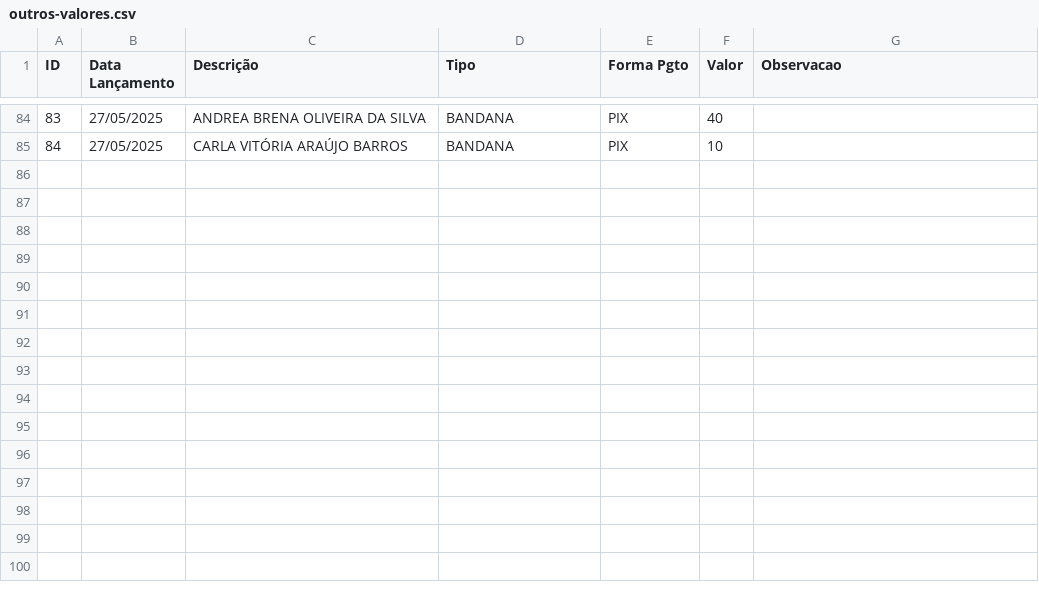
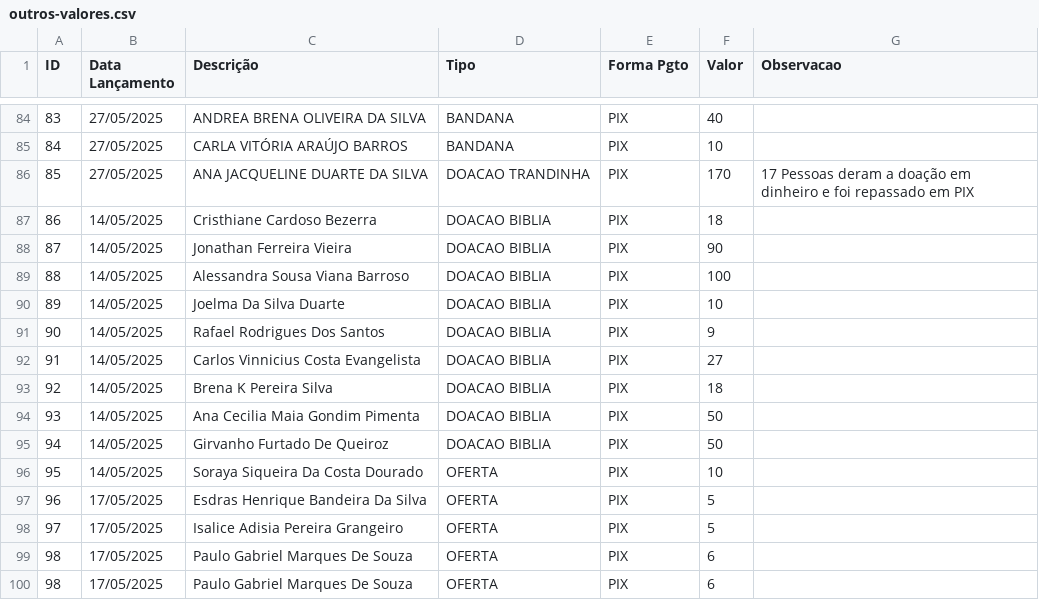
Before and after one commit to AndersonIctus/encontro-conciliar-financeiro, a CSV file: extrato-outros/outros-valores.csv, drawn as a sheet; only a part is shown, gaps mark what is left out.

```diff
--- a/extrato-outros/outros-valores.csv
+++ b/extrato-outros/outros-valores.csv
@@ -85 +85,16 @@ ID;Data Lançamento;Descrição;Tipo;Forma Pgto;Valor;Observacao
 84;27/05/2025;CARLA VITÓRIA ARAÚJO BARROS;BANDANA;PIX;10;
+85;27/05/2025;ANA JACQUELINE DUARTE DA SILVA;DOACAO TRANDINHA;PIX;170;17 Pessoas deram a doação em dinheiro e foi repassado em PIX
+86;14/05/2025;Cristhiane Cardoso Bezerra;DOACAO BIBLIA;PIX;18;
+87;14/05/2025;Jonathan Ferreira Vieira;DOACAO BIBLIA;PIX;90;
+88;14/05/2025;Alessandra Sousa Viana Barroso;DOACAO BIBLIA;PIX;100;
+89;14/05/2025;Joelma Da Silva Duarte;DOACAO BIBLIA;PIX;10;
+90;14/05/2025;Rafael Rodrigues Dos Santos;DOACAO BIBLIA;PIX;9;
+91;14/05/2025;Carlos Vinnicius Costa Evangelista;DOACAO BIBLIA;PIX;27;
+92;14/05/2025;Brena K Pereira Silva;DOACAO BIBLIA;PIX;18;
+93;14/05/2025;Ana Cecilia Maia Gondim Pimenta;DOACAO BIBLIA;PIX;50;
+94;14/05/2025;Girvanho Furtado De Queiroz;DOACAO BIBLIA;PIX;50;
+95;14/05/2025;Soraya Siqueira Da Costa Dourado;OFERTA;PIX;10;
+96;17/05/2025;Esdras Henrique Bandeira Da Silva;OFERTA;PIX;5;
+97;17/05/2025;Isalice Adisia Pereira Grangeiro;OFERTA;PIX;5;
+98;17/05/2025;Paulo Gabriel Marques De Souza;OFERTA;PIX;6;
+98;17/05/2025;Paulo Gabriel Marques De Souza;OFERTA;PIX;6;
```
Also changed, not shown: extrato-bancario/Extrato-17-04-2025-a-17-05-2025.csv, extrato-bancario/Extrato-24-04-2025-a-24-05-2025.csv, 6 other files.
